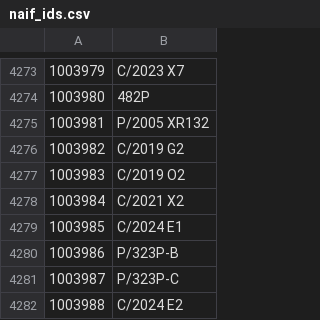
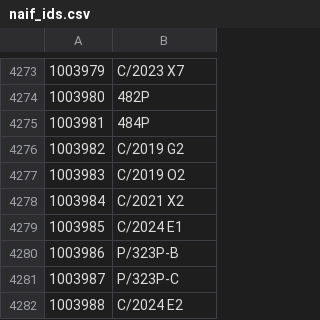
Before and after one commit to Caltech-IPAC/kete, a CSV file: src/kete_core/data/naif_ids.csv, drawn as a sheet; only a part is shown, gaps mark what is left out; the diff covers the shown part only; the diff names each change by its address in the sheet, - before the commit and + after, or states it on an @@ line.

```diff
--- a/src/kete_core/data/naif_ids.csv
+++ b/src/kete_core/data/naif_ids.csv
-B4275: P/2005 XR132
+B4275: 484P
```
Also changed, not shown: 10 edited cells elsewhere in this file, 1 other file.
